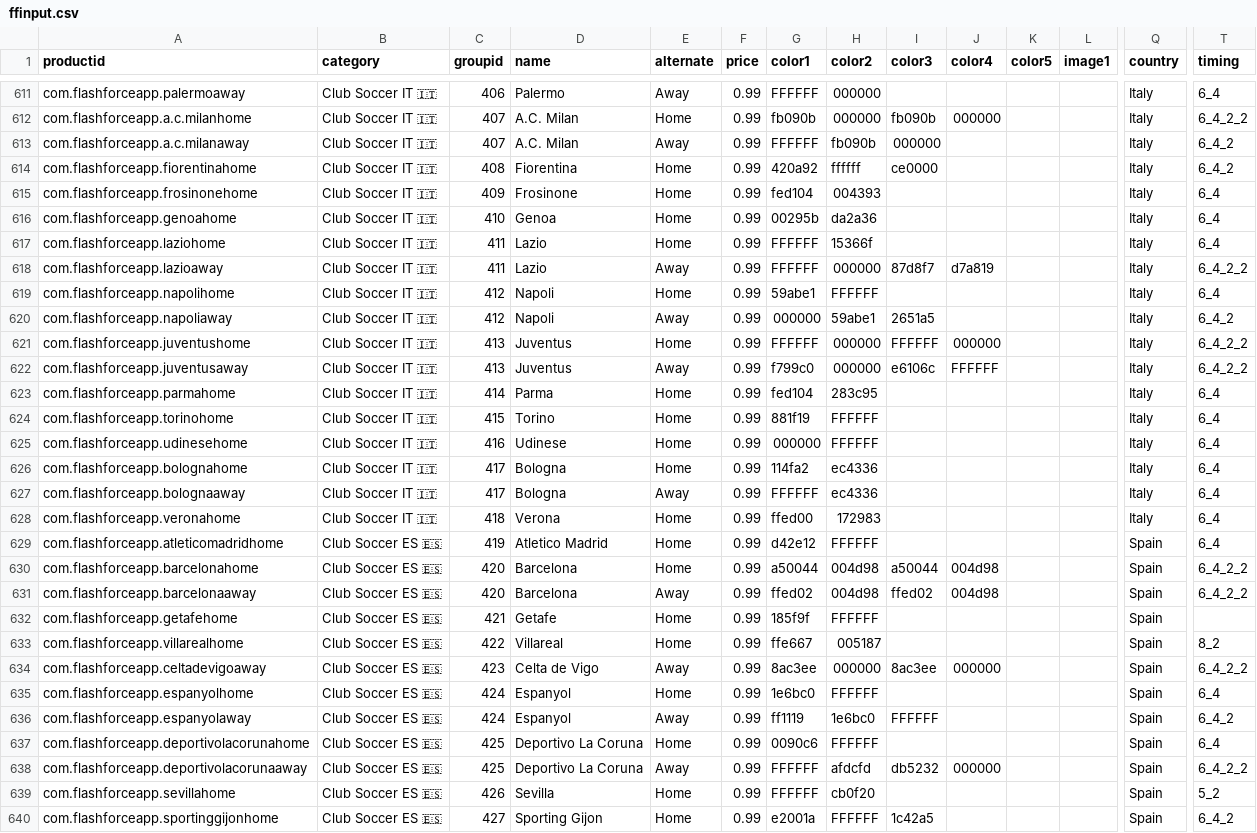
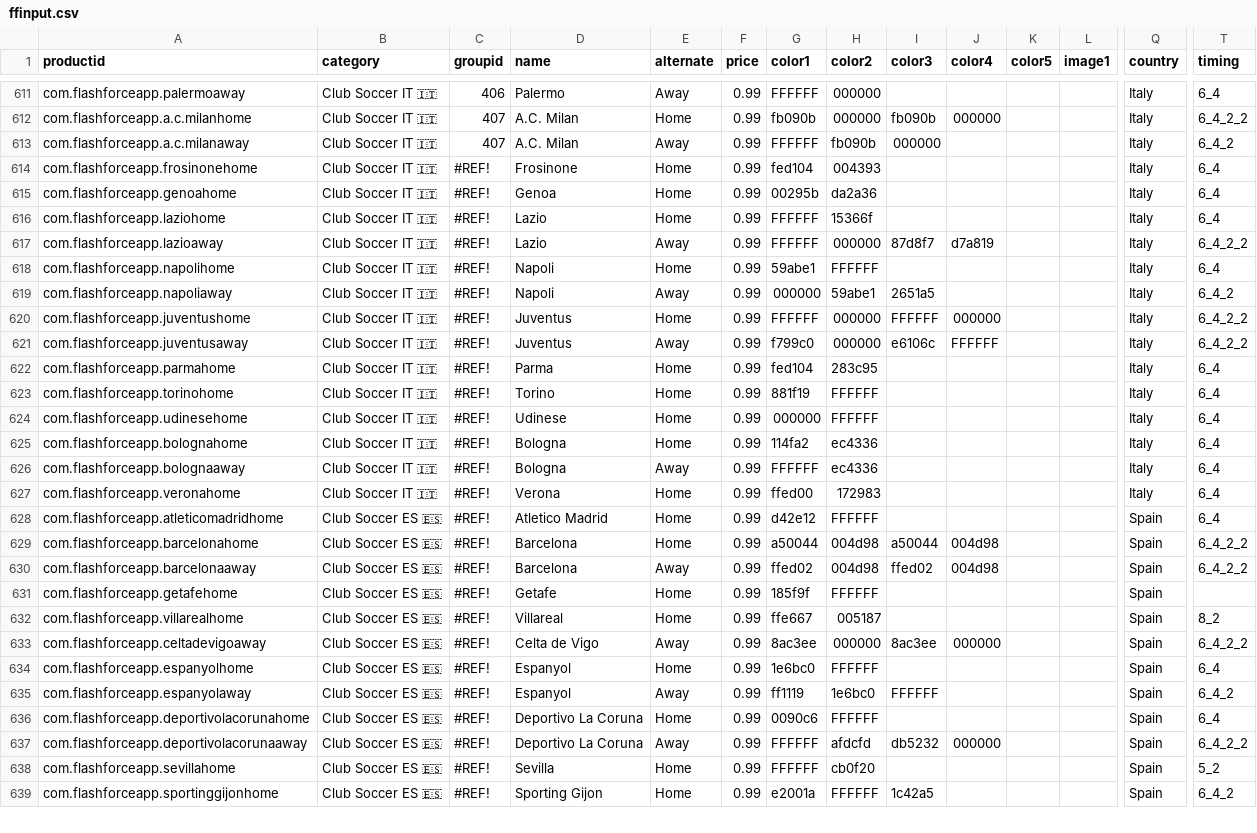
Before and after one commit to sponrad/flashforce, a CSV file: whoscheering/ffinput.csv, drawn as a sheet; only a part is shown, gaps mark what is left out; removed rows and columns are numbered as before the commit, all else as after; rows hold the shown columns only; the diff covers the shown part only; the diff names each change by its address in the sheet, - before the commit and + after, or states it on an @@ line.

Commit message:
updated team list, one team incorrect

```diff
--- a/whoscheering/ffinput.csv
+++ b/whoscheering/ffinput.csv
-row 614: com.flashforceapp.fiorentinahome | Club Soccer IT 🇮🇹 | 408 | Fiorentina | Home | 0.99 | 420a92 | ffffff | ce0000 |  |  |  | Italy | 6_4_2
-C614 (groupid): 409
+C614 (groupid): #REF!
-C615 (groupid): 410
+C615 (groupid): #REF!
-C616:C617 (groupid): 411
+C616:C617 (groupid): #REF!
-C618:C619 (groupid): 412
+C618:C619 (groupid): #REF!
-C620:C621 (groupid): 413
+C620:C621 (groupid): #REF!
-C622 (groupid): 414
+C622 (groupid): #REF!
-C623 (groupid): 415
+C623 (groupid): #REF!
-C624 (groupid): 416
+C624 (groupid): #REF!
-C625:C626 (groupid): 417
+C625:C626 (groupid): #REF!
-C627 (groupid): 418
+C627 (groupid): #REF!
-C628 (groupid): 419
+C628 (groupid): #REF!
-C629:C630 (groupid): 420
+C629:C630 (groupid): #REF!
-C631 (groupid): 421
+C631 (groupid): #REF!
-C632 (groupid): 422
+C632 (groupid): #REF!
-C633 (groupid): 423
+C633 (groupid): #REF!
-C634:C635 (groupid): 424
+C634:C635 (groupid): #REF!
-C636:C637 (groupid): 425
+C636:C637 (groupid): #REF!
-C638 (groupid): 426
+C638 (groupid): #REF!
-C639 (groupid): 427
+C639 (groupid): #REF!
```
Also changed, not shown: 108 edited cells elsewhere in this file, 1 other file.
